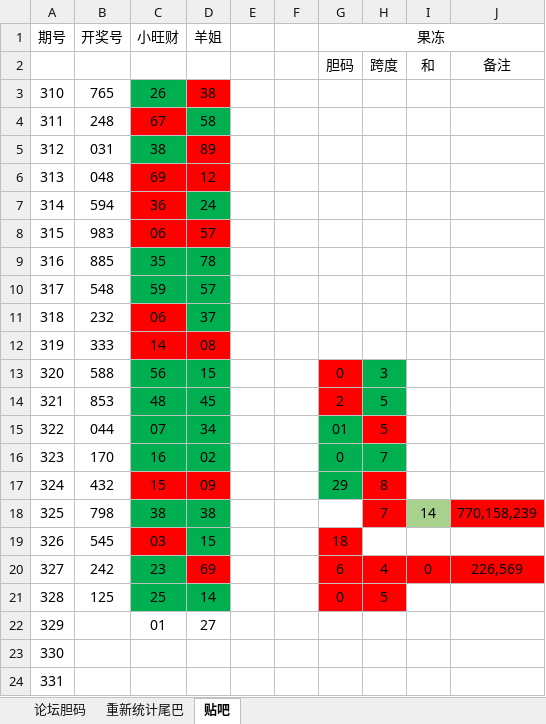
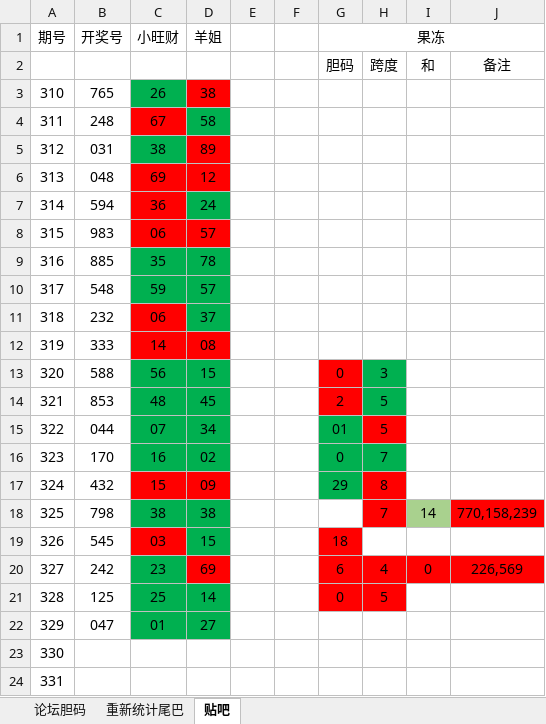
Before and after one commit to huahua495/MyLottery, an Excel workbook: app/src/main/java/com/renfei/mylottery/file/胆码尾巴统计.xlsx, sheet 贴吧, drawn as a sheet; values as stored, in another font and other column widths than the file's, no borders; the diff names each change by its address in the sheet, - before the commit and + after, or states it on an @@ line.

```diff
--- a/app/src/main/java/com/renfei/mylottery/file/胆码尾巴统计.xlsx (sheet 贴吧)
+++ b/app/src/main/java/com/renfei/mylottery/file/胆码尾巴统计.xlsx (sheet 贴吧)
-B22 (开奖号): (empty)
+B22 (开奖号): 047
-C22:D22 fill: none
+C22:D22 fill: #00B050
```
Also changed, not shown: sheet 重新统计尾巴, sheet 论坛胆码, 3 other files.
